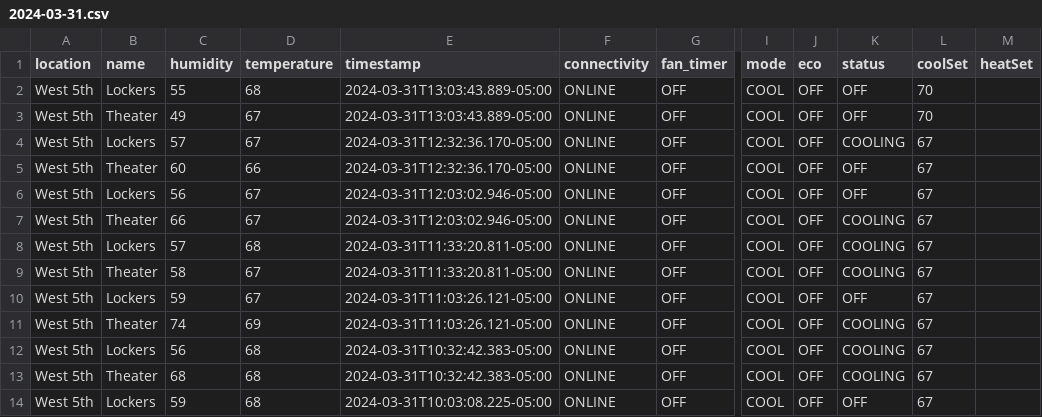
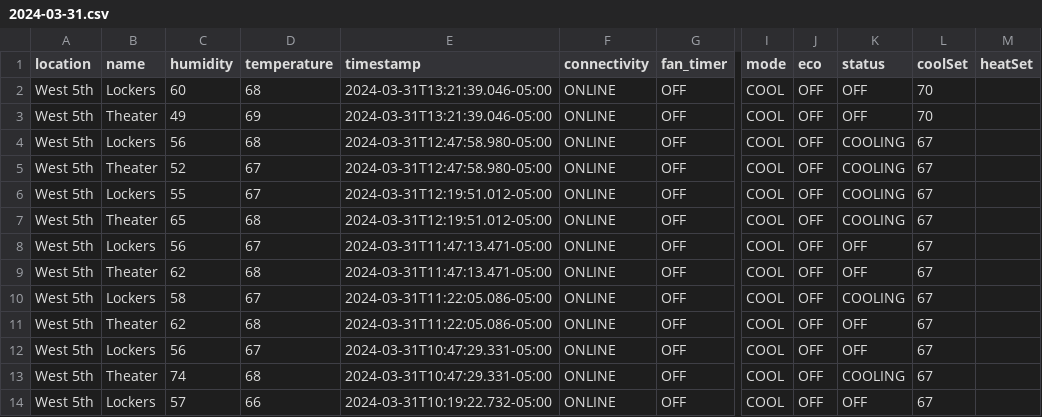
Before and after one commit to kevincolten/thermostat-monitor, a CSV file: 2024-03-31.csv, drawn as a sheet; only a part is shown, gaps mark what is left out; the diff covers the shown part only; the diff names each change by its address in the sheet, - before the commit and + after, or states it on an @@ line.

```diff
--- a/2024-03-31.csv
+++ b/2024-03-31.csv
-C2 (humidity): 55
+C2 (humidity): 60
-E2:E3 (timestamp): 2024-03-31T13:03:43.889-05:00
+E2:E3 (timestamp): 2024-03-31T13:21:39.046-05:00
-D3 (temperature): 67
+D3 (temperature): 69
-C4 (humidity): 57
+C4 (humidity): 56
-D4 (temperature): 67
+D4 (temperature): 68
-E4:E5 (timestamp): 2024-03-31T12:32:36.170-05:00
+E4:E5 (timestamp): 2024-03-31T12:47:58.980-05:00
-C5 (humidity): 60
+C5 (humidity): 52
-D5 (temperature): 66
+D5 (temperature): 67
-K5:K6 (status): OFF
+K5:K6 (status): COOLING
-C6 (humidity): 56
+C6 (humidity): 55
-E6:E7 (timestamp): 2024-03-31T12:03:02.946-05:00
+E6:E7 (timestamp): 2024-03-31T12:19:51.012-05:00
-C7 (humidity): 66
+C7 (humidity): 65
-D7 (temperature): 67
+D7 (temperature): 68
-C8 (humidity): 57
+C8 (humidity): 56
-D8 (temperature): 68
+D8 (temperature): 67
-E8:E9 (timestamp): 2024-03-31T11:33:20.811-05:00
+E8:E9 (timestamp): 2024-03-31T11:47:13.471-05:00
-K8:K9 (status): COOLING
+K8:K9 (status): OFF
-C9 (humidity): 58
+C9 (humidity): 62
-D9 (temperature): 67
+D9 (temperature): 68
-C10 (humidity): 59
+C10 (humidity): 58
-E10:E11 (timestamp): 2024-03-31T11:03:26.121-05:00
+E10:E11 (timestamp): 2024-03-31T11:22:05.086-05:00
-K10 (status): OFF
+K10 (status): COOLING
-C11 (humidity): 74
+C11 (humidity): 62
-D11 (temperature): 69
+D11 (temperature): 68
-K11:K12 (status): COOLING
+K11:K12 (status): OFF
-D12 (temperature): 68
+D12 (temperature): 67
-E12:E13 (timestamp): 2024-03-31T10:32:42.383-05:00
+E12:E13 (timestamp): 2024-03-31T10:47:29.331-05:00
-C13 (humidity): 68
+C13 (humidity): 74
-C14 (humidity): 59
+C14 (humidity): 57
-D14 (temperature): 68
+D14 (temperature): 66
-E14 (timestamp): 2024-03-31T10:03:08.225-05:00
+E14 (timestamp): 2024-03-31T10:19:22.732-05:00
```
Also changed, not shown: 3 edited cells elsewhere in this file, 1 other file.
